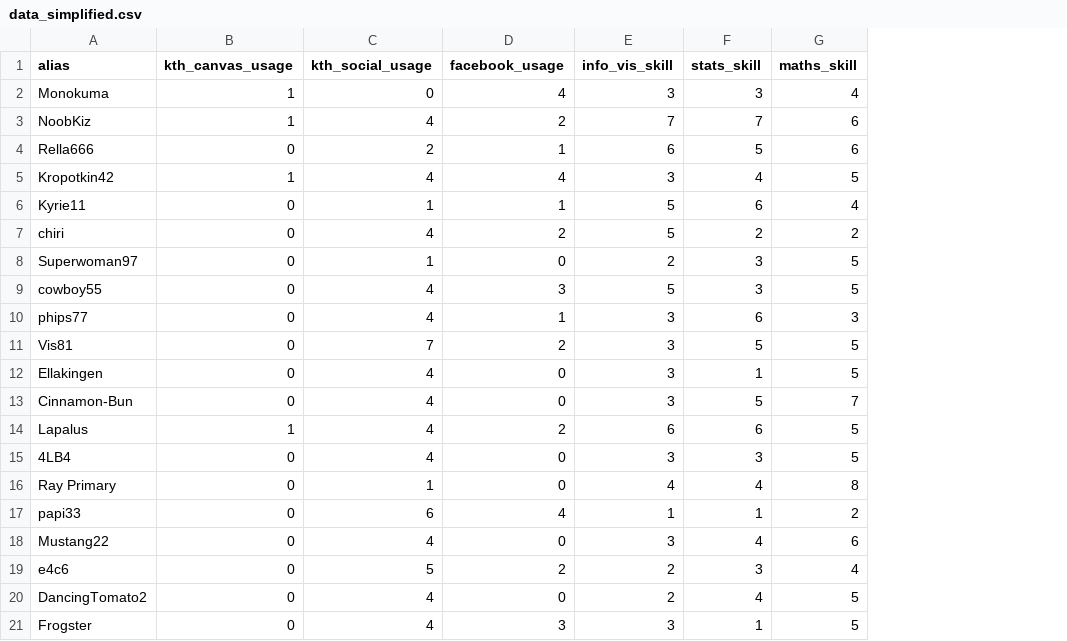
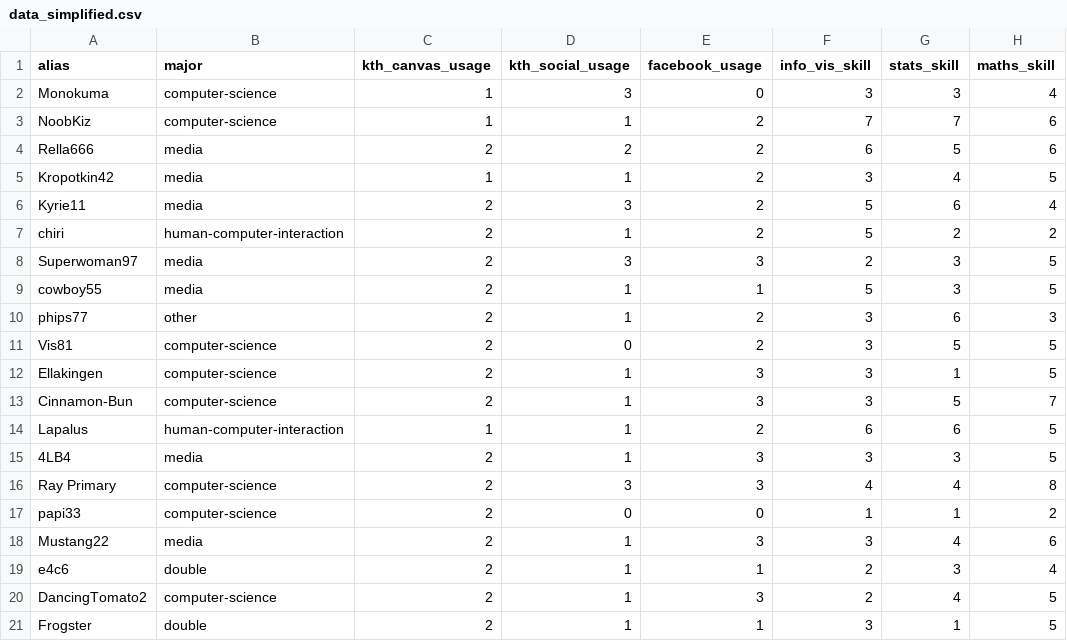
Before and after one commit to faelks/dh2321-group-vis, a CSV file: data_handler/data_simplified.csv, drawn as a sheet; only a part is shown; addresses are those after the commit; the diff covers the shown part only; the diff names each change by its address in the sheet, - before the commit and + after, or states it on an @@ line.

Commit message:
Minor changes to output data

```diff
--- a/data_handler/data_simplified.csv
+++ b/data_handler/data_simplified.csv
+column B (major), rows 2-21: computer-science | computer-science | media | media | media | human-computer-interaction | media | media | other | computer-science | computer-science | computer-science | human-computer-interaction | media | computer-science | computer-science | media | double | computer-science | double
-D2 (kth_social_usage): 0
+D2 (kth_social_usage): 3
-E2 (facebook_usage): 4
+E2 (facebook_usage): 0
-D3 (kth_social_usage): 4
+D3 (kth_social_usage): 1
-C4 (kth_canvas_usage): 0
+C4 (kth_canvas_usage): 2
-E4 (facebook_usage): 1
+E4 (facebook_usage): 2
-D5 (kth_social_usage): 4
+D5 (kth_social_usage): 1
-E5 (facebook_usage): 4
+E5 (facebook_usage): 2
-C6:C13 (kth_canvas_usage): 0
+C6:C13 (kth_canvas_usage): 2
-D6 (kth_social_usage): 1
+D6 (kth_social_usage): 3
-E6 (facebook_usage): 1
+E6 (facebook_usage): 2
-D7 (kth_social_usage): 4
+D7 (kth_social_usage): 1
-D8 (kth_social_usage): 1
+D8 (kth_social_usage): 3
-E8 (facebook_usage): 0
+E8 (facebook_usage): 3
-D9:D10 (kth_social_usage): 4
+D9:D10 (kth_social_usage): 1
-E9 (facebook_usage): 3
+E9 (facebook_usage): 1
-E10 (facebook_usage): 1
+E10 (facebook_usage): 2
-D11 (kth_social_usage): 7
+D11 (kth_social_usage): 0
-D12:D15 (kth_social_usage): 4
+D12:D15 (kth_social_usage): 1
-E12:E13 (facebook_usage): 0
+E12:E13 (facebook_usage): 3
-C15:C21 (kth_canvas_usage): 0
+C15:C21 (kth_canvas_usage): 2
-E15:E16 (facebook_usage): 0
+E15:E16 (facebook_usage): 3
-D16 (kth_social_usage): 1
+D16 (kth_social_usage): 3
-D17 (kth_social_usage): 6
+D17 (kth_social_usage): 0
-E17 (facebook_usage): 4
+E17 (facebook_usage): 0
-D18 (kth_social_usage): 4
+D18 (kth_social_usage): 1
-E18 (facebook_usage): 0
+E18 (facebook_usage): 3
-D19 (kth_social_usage): 5
+D19 (kth_social_usage): 1
-E19 (facebook_usage): 2
+E19 (facebook_usage): 1
-D20:D21 (kth_social_usage): 4
+D20:D21 (kth_social_usage): 1
-E20 (facebook_usage): 0
+E20 (facebook_usage): 3
-E21 (facebook_usage): 3
+E21 (facebook_usage): 1
```
Also changed, not shown: 58 edited cells elsewhere in this file, 1 other file.
